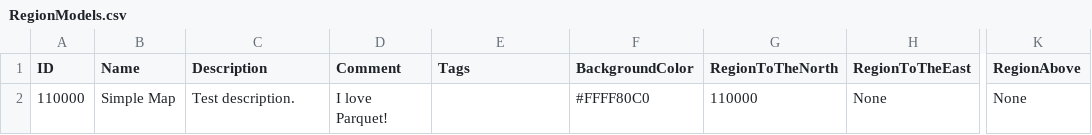
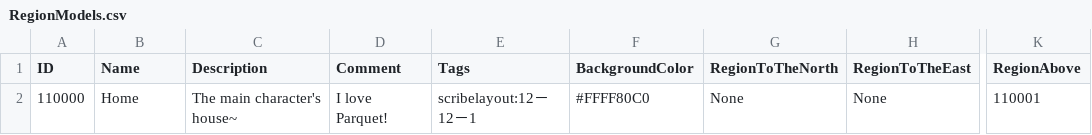
Before and after one commit to mxashlynn/Scribe, a CSV file: TestProject/RegionModels.csv, drawn as a sheet; only a part is shown, gaps mark what is left out; the diff names each change by its address in the sheet, - before the commit and + after, or states it on an @@ line.

Commit message:
Updates models as part of testing.

```diff
--- a/TestProject/RegionModels.csv
+++ b/TestProject/RegionModels.csv
-B2 (Name): Simple Map
+B2 (Name): Home
-C2 (Description): Test description.
+C2 (Description): The main character's house~
-E2 (Tags): (empty)
+E2 (Tags): scribelayout:12－12－1
-G2 (RegionToTheNorth): 110000
+G2 (RegionToTheNorth): None
-K2 (RegionAbove): None
+K2 (RegionAbove): 110001
```
